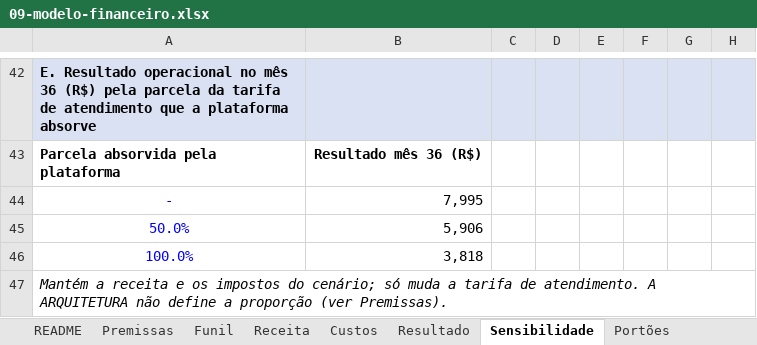
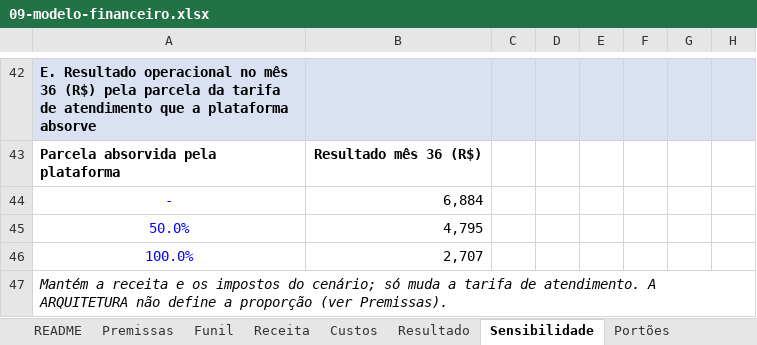
Before and after one commit to drguilhermecapel/Work-Easy, an Excel workbook: apps/web/docs/operacao/09-modelo-financeiro.xlsx, sheet Sensibilidade, drawn as a sheet; only a part is shown, gaps mark what is left out; values as stored, in another font and other column widths than the file's, no borders; the diff names each change by its address in the sheet, - before the commit and + after, or states it on an @@ line.

```diff
--- a/apps/web/docs/operacao/09-modelo-financeiro.xlsx (sheet Sensibilidade)
+++ b/apps/web/docs/operacao/09-modelo-financeiro.xlsx (sheet Sensibilidade)
-B44: 7,995
+B44: 6,884
-B45: 5,906
+B45: 4,795
-B46: 3,818
+B46: 2,707
```
Also changed, not shown: sheet Resultado, sheet Custos, sheet Premissas, sheet Portões, sheet README, formulas that keep their value, 5 other files.
